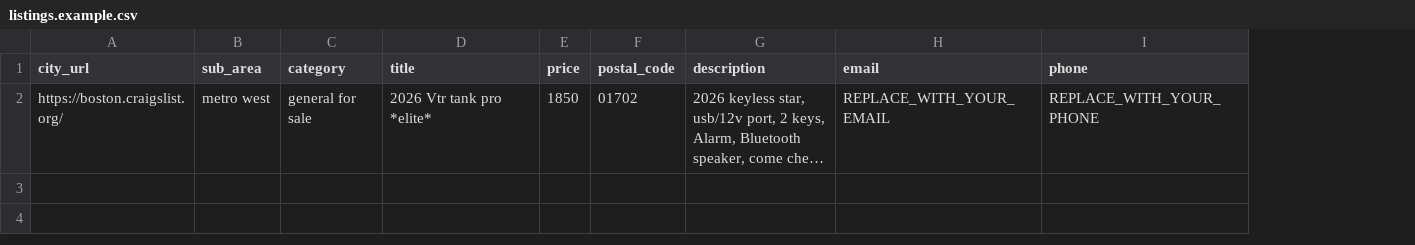
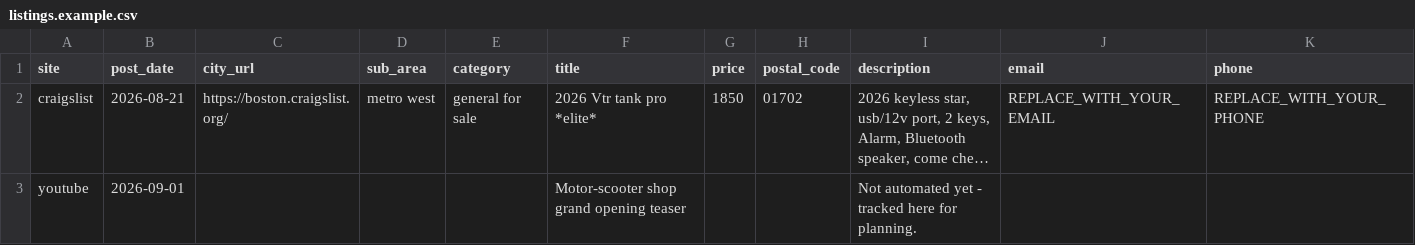
Before and after one commit to raalmeida2004/Craigslist-Posting-Template, a CSV file: listings.example.csv, drawn as a sheet; long unchanged cells end in …; the diff names each change by its address in the sheet, - before the commit and + after, or states it on an @@ line.

```diff
--- a/listings.example.csv
+++ b/listings.example.csv
+column A (site), row 2: craigslist
+column B (post_date), row 2: 2026-08-21
+row 3: youtube | 2026-09-01 |  |  |  | Motor-scooter shop grand opening teaser |  |  | Not automated yet - tracked here for planning.
```
Also changed, not shown: 1 other file.
